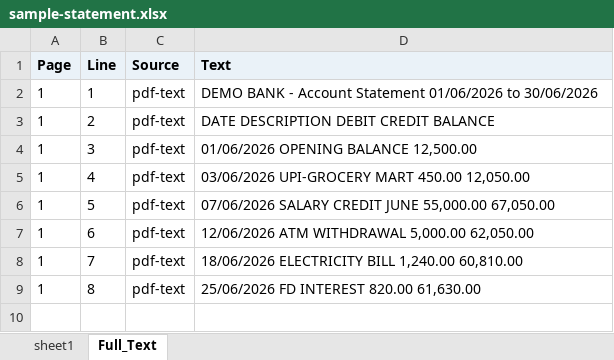
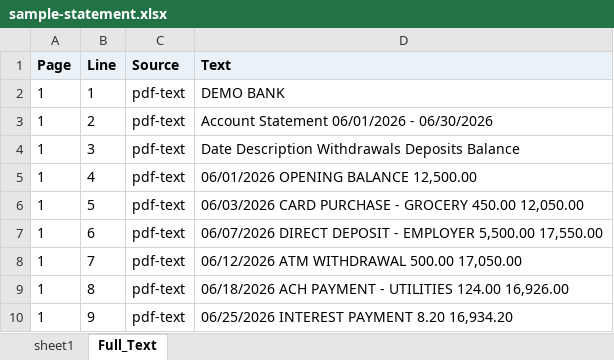
Before and after one commit to The-Product-Guy/bankstatementpdftoexcel.online, an Excel workbook: static/sample-statement.xlsx, sheet Full_Text, drawn as a sheet; values as stored, in another font and other column widths than the file's, no borders; the diff names each change by its address in the sheet, - before the commit and + after, or states it on an @@ line.

```diff
--- a/static/sample-statement.xlsx (sheet Full_Text)
+++ b/static/sample-statement.xlsx (sheet Full_Text)
-D2 (Text): DEMO BANK - Account Statement 01/06/2026 to 30/06/2026
+D2 (Text): DEMO BANK
-D3 (Text): DATE DESCRIPTION DEBIT CREDIT BALANCE
+D3 (Text): Account Statement 06/01/2026 - 06/30/2026
-D4 (Text): 01/06/2026 OPENING BALANCE 12,500.00
+D4 (Text): Date Description Withdrawals Deposits Balance
-D5 (Text): 03/06/2026 UPI-GROCERY MART 450.00 12,050.00
+D5 (Text): 06/01/2026 OPENING BALANCE 12,500.00
-D6 (Text): 07/06/2026 SALARY CREDIT JUNE 55,000.00 67,050.00
+D6 (Text): 06/03/2026 CARD PURCHASE - GROCERY 450.00 12,050.00
-D7 (Text): 12/06/2026 ATM WITHDRAWAL 5,000.00 62,050.00
+D7 (Text): 06/07/2026 DIRECT DEPOSIT - EMPLOYER 5,500.00 17,550.00
-D8 (Text): 18/06/2026 ELECTRICITY BILL 1,240.00 60,810.00
+D8 (Text): 06/12/2026 ATM WITHDRAWAL 500.00 17,050.00
-D9 (Text): 25/06/2026 FD INTEREST 820.00 61,630.00
+D9 (Text): 06/18/2026 ACH PAYMENT - UTILITIES 124.00 16,926.00
+row 10: 1 | 9 | pdf-text | 06/25/2026 INTEREST PAYMENT 8.20 16,934.20
```
Also changed, not shown: sheet sheet1, 6 other files.
